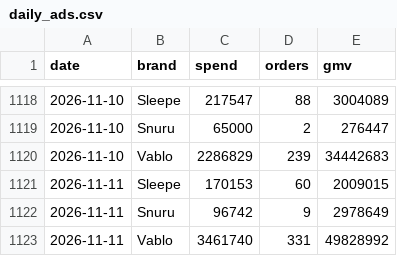
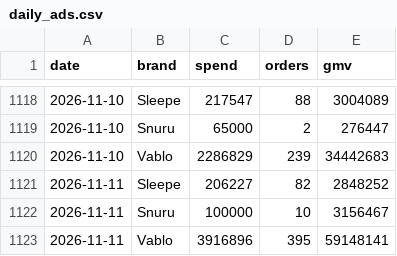
Before and after one commit to duthae12/adsreport, a CSV file: data/daily_ads.csv, drawn as a sheet; only a part is shown, gaps mark what is left out.

```diff
--- a/data/daily_ads.csv
+++ b/data/daily_ads.csv
@@ -1120,4 +1120,4 @@ date,brand,spend,orders,gmv
 2026-11-10,Vablo,2286829,239,34442683
-2026-11-11,Sleepe,170153,60,2009015
-2026-11-11,Snuru,96742,9,2978649
-2026-11-11,Vablo,3461740,331,49828992
+2026-11-11,Sleepe,206227,82,2848252
+2026-11-11,Snuru,100000,10,3156467
+2026-11-11,Vablo,3916896,395,59148141
```
